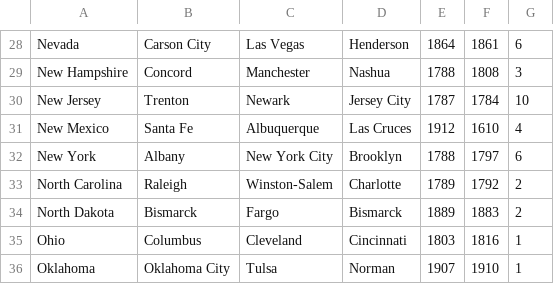
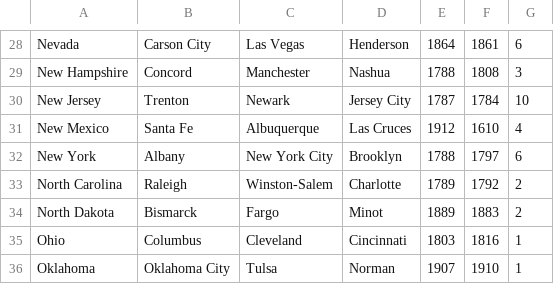
Before and after one commit to rkartha1/StateCapitalsQuiz, a CSV file: app/src/main/assets/state_capitals.csv, drawn as a sheet; only a part is shown, gaps mark what is left out.

```diff
--- a/app/src/main/assets/state_capitals.csv
+++ b/app/src/main/assets/state_capitals.csv
@@ -33,3 +33,3 @@ New York,Albany,New York City,Brooklyn,1788,1797,6
 North Carolina,Raleigh,Winston-Salem,Charlotte,1789,1792,2
-North Dakota,Bismarck,Fargo,Bismarck,1889,1883,2
+North Dakota,Bismarck,Fargo,Minot,1889,1883,2
 Ohio,Columbus,Cleveland,Cincinnati,1803,1816,1
```
Also changed, not shown: 20 other files.
